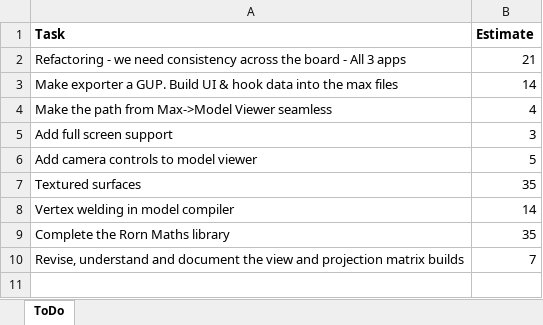
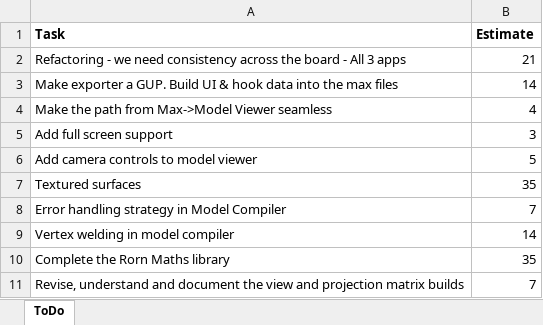
Before and after one commit to JonnyRivers/rorn, an Excel workbook: ToDo.xlsx, sheet ToDo, drawn as a sheet; values as stored, in another font and other column widths than the file's, no borders; the diff names each change by its address in the sheet, - before the commit and + after, or states it on an @@ line.

Commit message:
Minor updates

```diff
--- a/ToDo.xlsx (sheet ToDo)
+++ b/ToDo.xlsx (sheet ToDo)
+row 8: Error handling strategy in Model Compiler | 7
```
